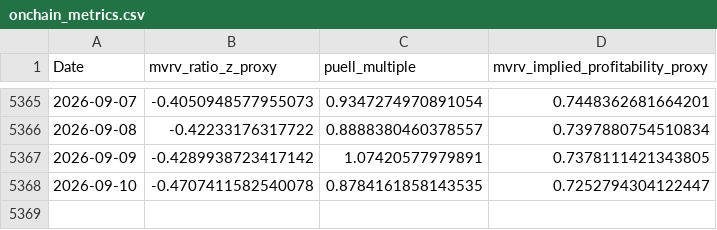
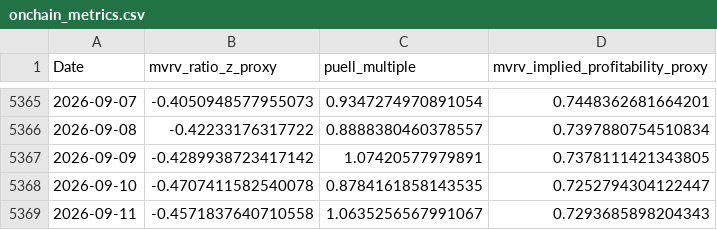
Before and after one commit to j0shcd/risk-metric, a CSV file: data/onchain_metrics.csv, drawn as a sheet; only a part is shown, gaps mark what is left out; the diff names each change by its address in the sheet, - before the commit and + after, or states it on an @@ line.

Commit message:
chore(data): refresh caches + web v2 artifacts

```diff
--- a/data/onchain_metrics.csv
+++ b/data/onchain_metrics.csv
+row 5369: 2026-09-11 | -0.4571837640710558 | 1.0635256567991067 | 0.7293685898204343
```
Also changed, not shown: data/btc_daily.csv, data/fear_greed_index.csv, 22 other files.
